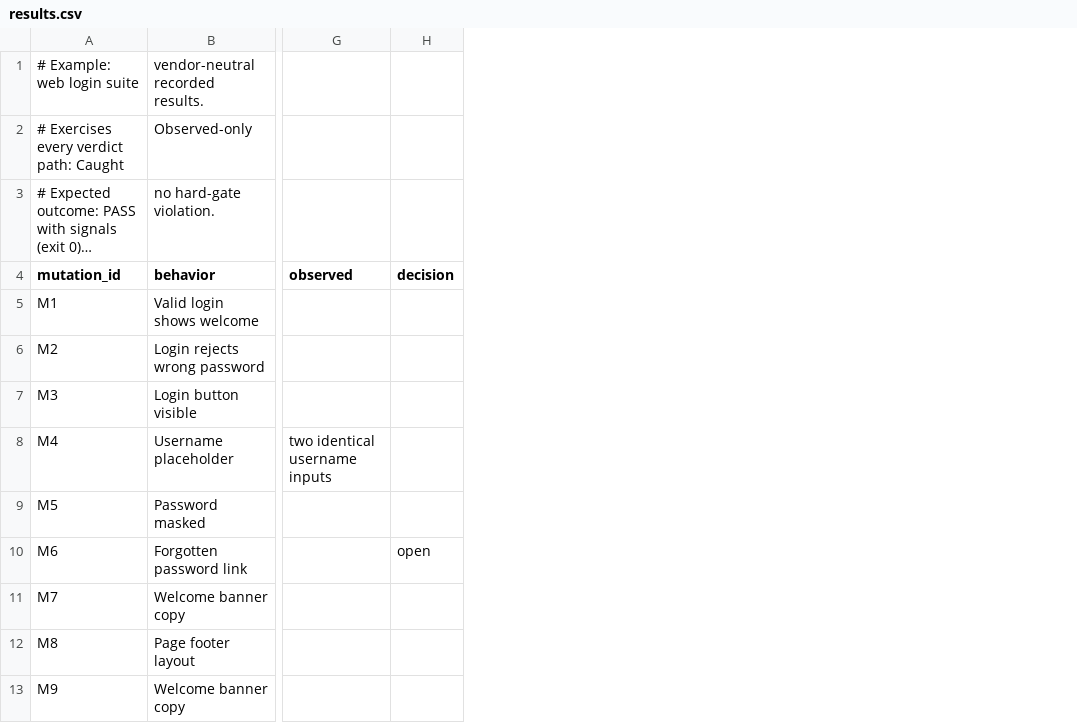
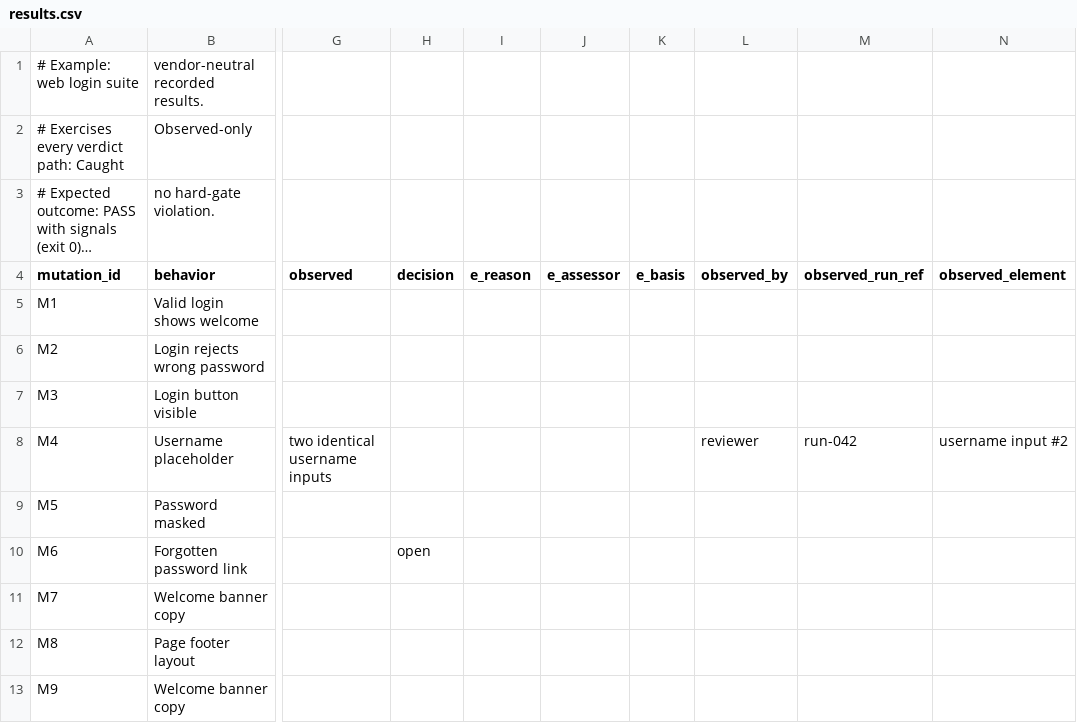
Before and after one commit to victor-2026/verdictgate, a CSV file: examples/web-login/results.csv, drawn as a sheet; only a part is shown, gaps mark what is left out; long unchanged cells end in …; the diff names each change by its address in the sheet, - before the commit and + after, or states it on an @@ line.

```diff
--- a/examples/web-login/results.csv
+++ b/examples/web-login/results.csv
+column I (e_reason), empty
+column J (e_assessor), empty
+column K (e_basis), empty
+column L (observed_by), row 8: reviewer
+column M (observed_run_ref), row 8: run-042
+column N (observed_element), row 8: username input #2
```
Also changed, not shown: examples/demo-math/results.csv, examples/noop-row/results.csv, 9 other files.
